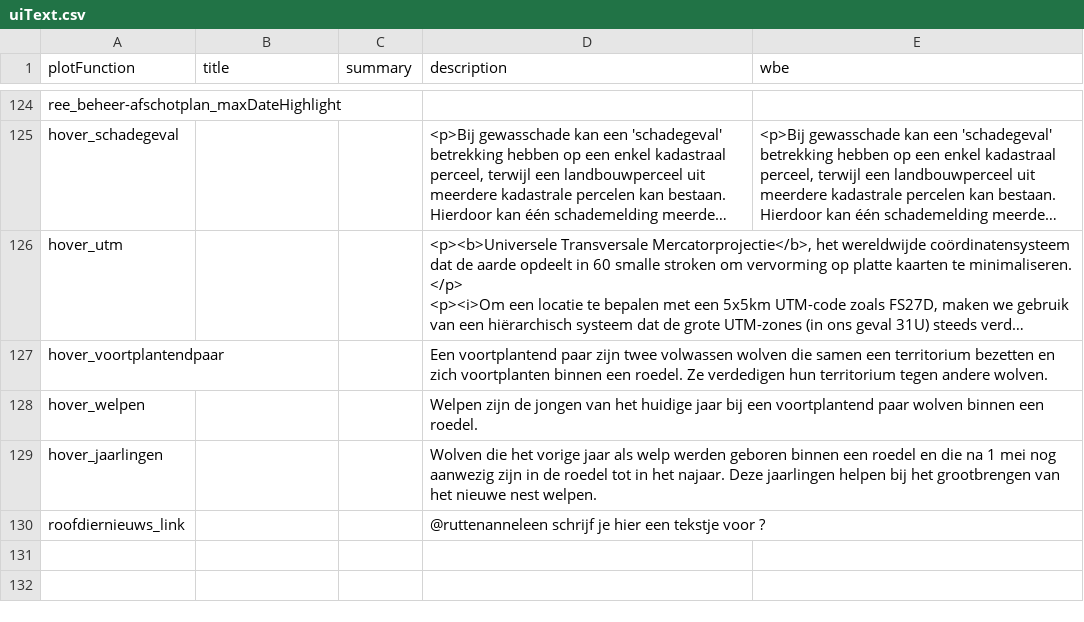
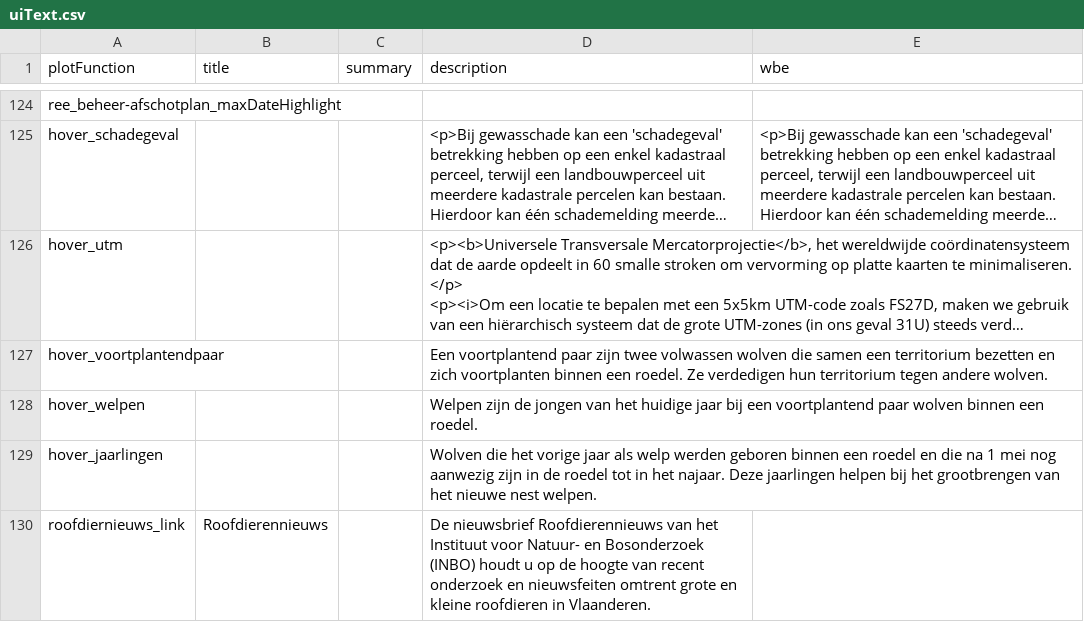
Before and after one commit to inbo/reporting-rshiny-grofwildjacht, a CSV file: reporting-grofwild/inst/extdata/uiText.csv, drawn as a sheet; only a part is shown, gaps mark what is left out; long unchanged cells end in ….

Commit message:
uitleg roofdierennieuws

```diff
--- a/reporting-grofwild/inst/extdata/uiText.csv
+++ b/reporting-grofwild/inst/extdata/uiText.csv
@@ -261,2 +261,2 @@
 "hover_jaarlingen";"";"";"Wolven die het vorige jaar als welp werden geboren binnen een roedel en die na 1 mei nog aanwezig zijn in de roedel tot in het najaar. Deze jaarlingen helpen bij het grootbrengen van het nieuwe nest welpen.";""
-"roofdiernieuws_link";"";"";"@ruttenanneleen schrijf je hier een tekstje voor ?";""
+"roofdiernieuws_link";"Roofdierennieuws";"";"De nieuwsbrief Roofdierennieuws van het Instituut voor Natuur- en Bosonderzoek (INBO) houdt u op de hoogte van recent onderzoek en nieuwsfeiten omtrent grote en kleine roofdieren in Vlaanderen.";""
```
